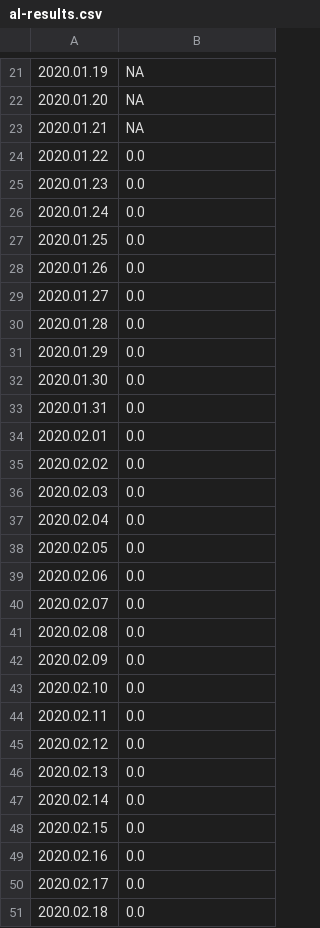
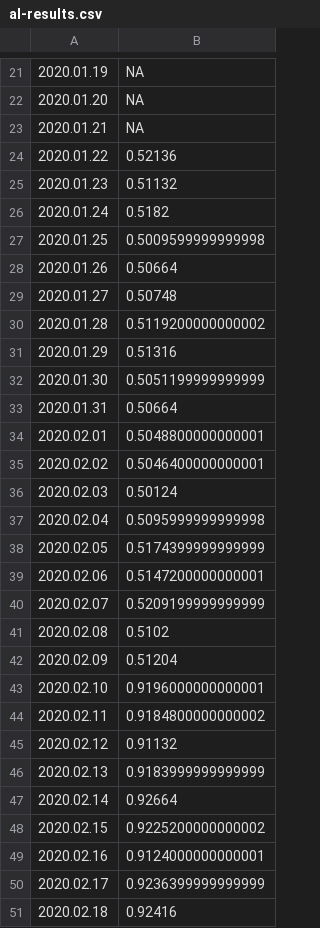
Before and after one commit to mozilla-mobile/fenix-nightly-perftest-results, a CSV file: al-results.csv, drawn as a sheet; only a part is shown, gaps mark what is left out; the diff covers the shown part only.

```diff
--- a/al-results.csv
+++ b/al-results.csv
@@ -23,29 +23,29 @@
 2020.01.21, NA
-2020.01.22, 0.0
-2020.01.23, 0.0
-2020.01.24, 0.0
-2020.01.25, 0.0
-2020.01.26, 0.0
-2020.01.27, 0.0
-2020.01.28, 0.0
-2020.01.29, 0.0
-2020.01.30, 0.0
-2020.01.31, 0.0
-2020.02.01, 0.0
-2020.02.02, 0.0
-2020.02.03, 0.0
-2020.02.04, 0.0
-2020.02.05, 0.0
-2020.02.06, 0.0
-2020.02.07, 0.0
-2020.02.08, 0.0
-2020.02.09, 0.0
-2020.02.10, 0.0
-2020.02.11, 0.0
-2020.02.12, 0.0
-2020.02.13, 0.0
-2020.02.14, 0.0
-2020.02.15, 0.0
-2020.02.16, 0.0
-2020.02.17, 0.0
-2020.02.18, 0.0
+2020.01.22, 0.52136
+2020.01.23, 0.51132
+2020.01.24, 0.5182
+2020.01.25, 0.5009599999999998
+2020.01.26, 0.50664
+2020.01.27, 0.50748
+2020.01.28, 0.5119200000000002
+2020.01.29, 0.51316
+2020.01.30, 0.5051199999999999
+2020.01.31, 0.50664
+2020.02.01, 0.5048800000000001
+2020.02.02, 0.5046400000000001
+2020.02.03, 0.50124
+2020.02.04, 0.5095999999999998
+2020.02.05, 0.5174399999999999
+2020.02.06, 0.5147200000000001
+2020.02.07, 0.5209199999999999
+2020.02.08, 0.5102
+2020.02.09, 0.51204
+2020.02.10, 0.9196000000000001
+2020.02.11, 0.9184800000000002
+2020.02.12, 0.91132
+2020.02.13, 0.9183999999999999
+2020.02.14, 0.92664
+2020.02.15, 0.9225200000000002
+2020.02.16, 0.9124000000000001
+2020.02.17, 0.9236399999999999
+2020.02.18, 0.92416
```
Also changed, not shown: 1 edited cell elsewhere in this file, ha-results.csv, 3 other files.
